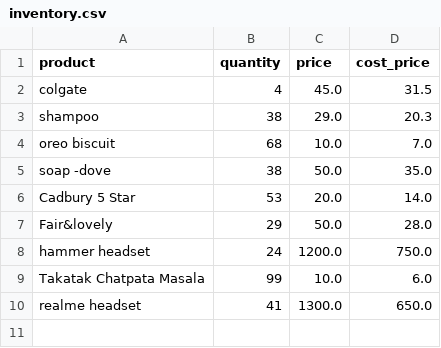
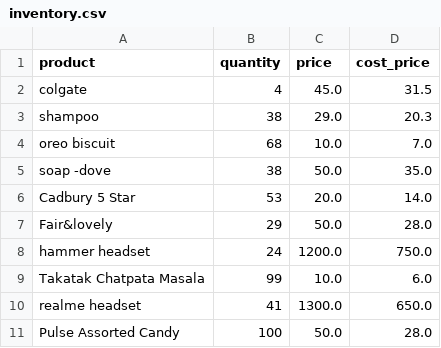
Before and after one commit to kartikeyajay2006/AI-Businesses, a CSV file: backend/data/inventory.csv, drawn as a sheet.

```diff
--- a/backend/data/inventory.csv
+++ b/backend/data/inventory.csv
@@ -10 +10,2 @@ Takatak Chatpata Masala,99,10.0,6.0
 realme headset,41,1300.0,650.0
+Pulse Assorted Candy,100,50.0,28.0
```
Also changed, not shown: 3 other files.
